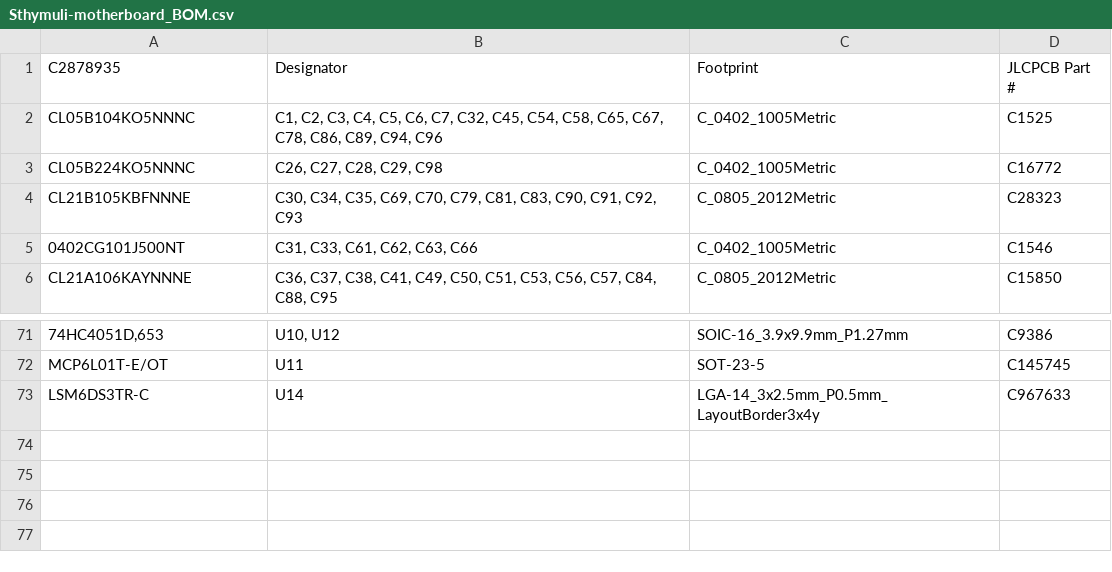
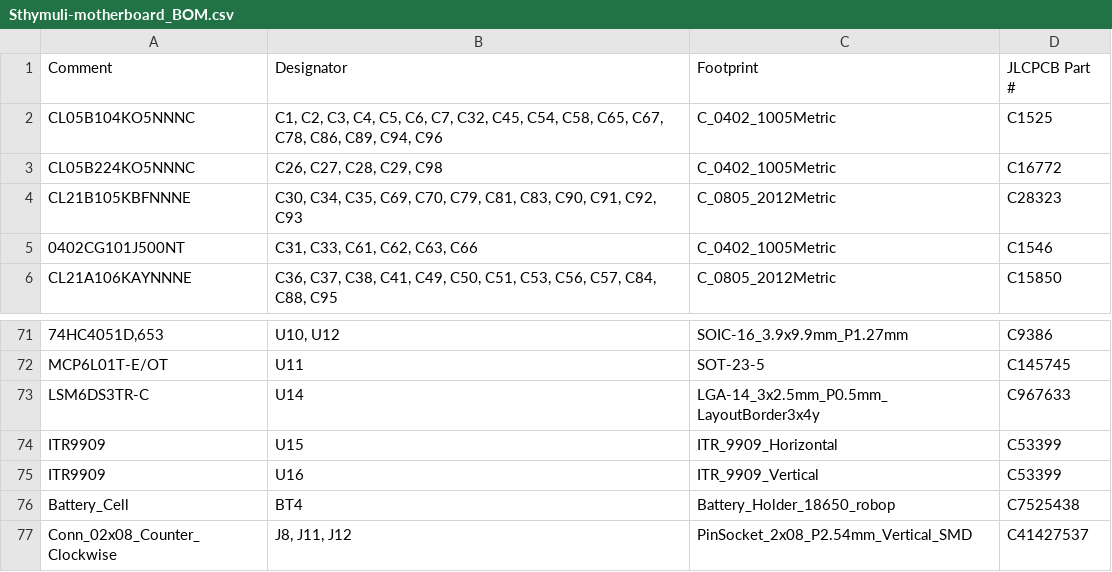
Before and after one commit to nathmo/Sthymuli-motherboard, a CSV file: exports/fab/Sthymuli-motherboard_BOM.csv, drawn as a sheet; only a part is shown, gaps mark what is left out.

```diff
--- a/exports/fab/Sthymuli-motherboard_BOM.csv
+++ b/exports/fab/Sthymuli-motherboard_BOM.csv
@@ -1,2 +1,2 @@
-C2878935,Designator,Footprint,JLCPCB Part #
+Comment,Designator,Footprint,JLCPCB Part #
 CL05B104KO5NNNC,"C1, C2, C3, C4, C5, C6, C7, C32, C45, C54, C58, C65, C67, C78, C86, C89, C94, C96",C_0402_1005Metric,C1525
@@ -73 +73,5 @@ MCP6L01T-E/OT,U11,SOT-23-5,C145745
 LSM6DS3TR-C,U14,LGA-14_3x2.5mm_P0.5mm_LayoutBorder3x4y,C967633
+ITR9909,U15,ITR_9909_Horizontal,C53399
+ITR9909,U16,ITR_9909_Vertical,C53399
+Battery_Cell,BT4,Battery_Holder_18650_robop,C7525438
+Conn_02x08_Counter_Clockwise,"J8, J11, J12",PinSocket_2x08_P2.54mm_Vertical_SMD,C41427537
```
Also changed, not shown: 2 other files.
